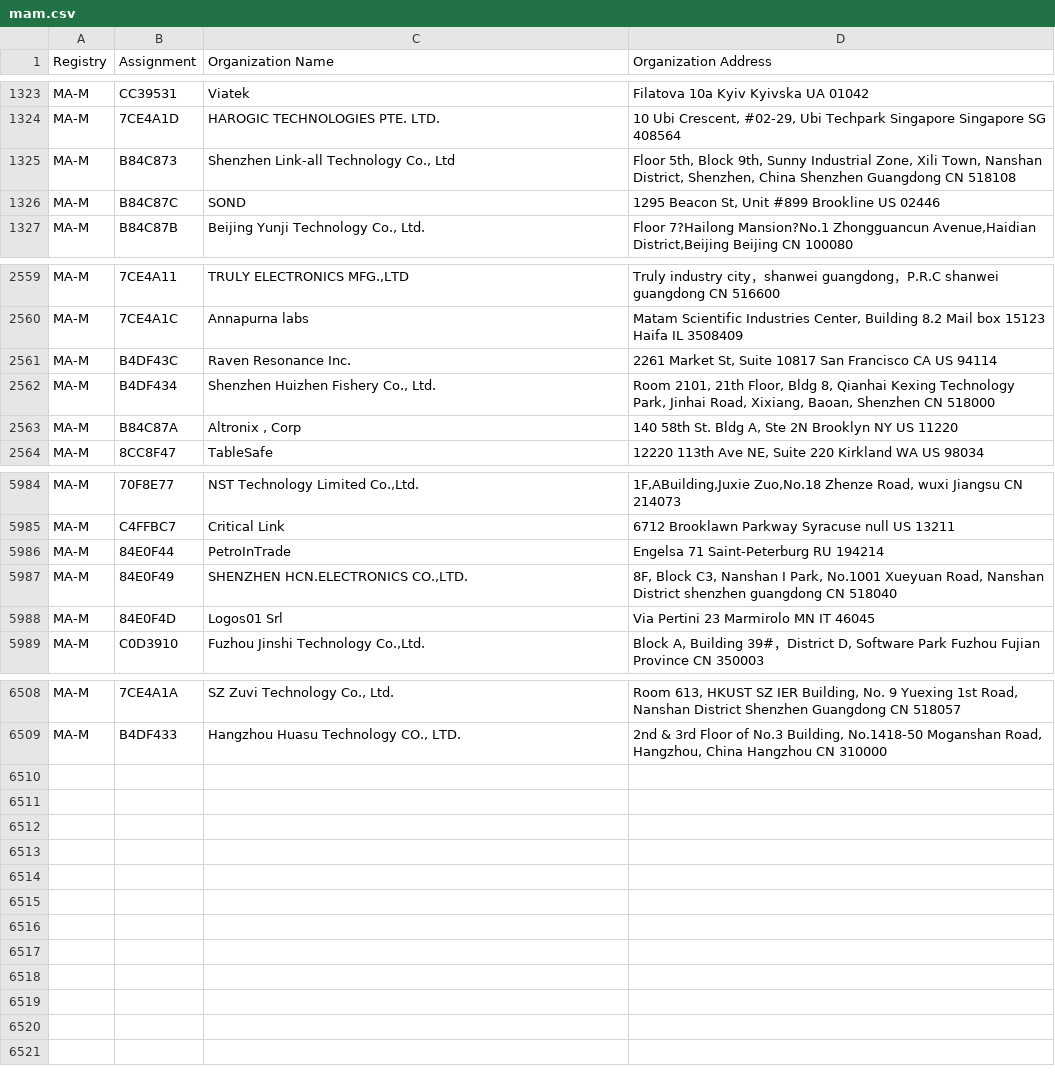
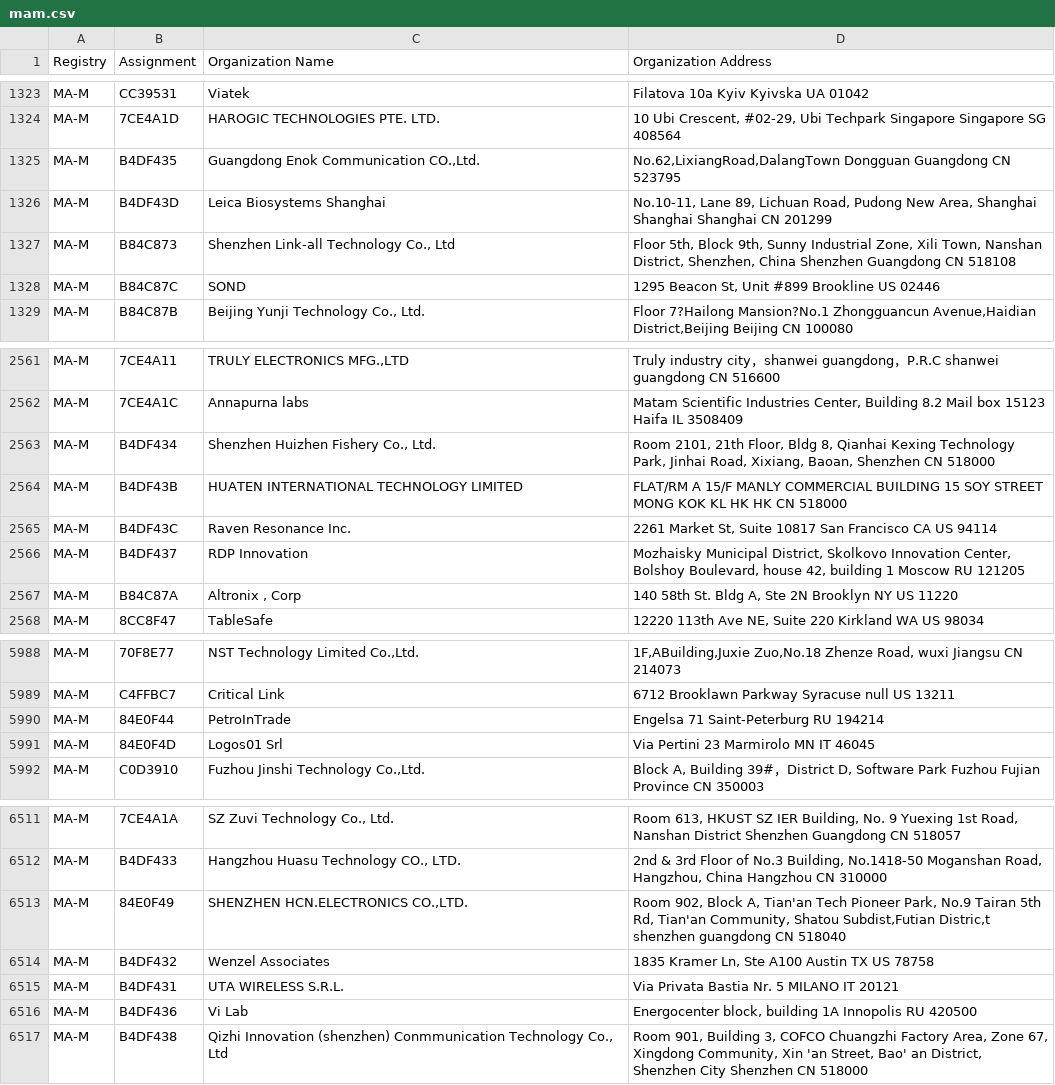
Before and after one commit to runZeroInc/mac-tracker, a CSV file: data/ieee/mam.csv, drawn as a sheet; only a part is shown, gaps mark what is left out.

Commit message:
Auto: Update files from IEEE

```diff
--- a/data/ieee/mam.csv
+++ b/data/ieee/mam.csv
@@ -1324,2 +1324,4 @@ MA-M,CC39531,Viatek,Filatova 10a Kyiv Kyivska  UA 01042
 MA-M,7CE4A1D,HAROGIC TECHNOLOGIES PTE. LTD.,"10 Ubi Crescent, #02-29, Ubi Techpark Singapore Singapore SG 408564 "
+MA-M,B4DF435,"Guangdong Enok Communication CO.,Ltd.","No.62,LixiangRoad,DalangTown  Dongguan Guangdong CN 523795 "
+MA-M,B4DF43D,Leica Biosystems Shanghai,"No.10-11, Lane 89, Lichuan Road, Pudong New Area, Shanghai  Shanghai Shanghai CN 201299 "
 MA-M,B84C873,"Shenzhen Link-all Technology Co., Ltd","Floor 5th, Block 9th, Sunny Industrial Zone, Xili Town, Nanshan District, Shenzhen, China  Shenzhen Guangdong CN 518108 "
@@ -2560,4 +2562,6 @@ MA-M,7CE4A11,"TRULY ELECTRONICS MFG.,LTD",Truly industry city，shanwei guang
 MA-M,7CE4A1C,Annapurna labs,"Matam Scientific Industries Center,   Building 8.2 Mail box 15123 Haifa IL 3508409 "
-MA-M,B4DF43C,Raven Resonance Inc.,"2261 Market St, Suite 10817 San Francisco CA US 94114 "
 MA-M,B4DF434,"Shenzhen Huizhen Fishery Co., Ltd.","Room 2101, 21th Floor, Bldg 8, Qianhai Kexing Technology Park, Jinhai Road, Xixiang, Baoan,  Shenzhen  CN 518000 "
+MA-M,B4DF43B,HUATEN INTERNATIONAL TECHNOLOGY LIMITED,FLAT/RM A 15/F MANLY COMMERCIAL BUILDING 15 SOY STREET MONG KOK KL HK HK  CN 518000
+MA-M,B4DF43C,Raven Resonance Inc.,"2261 Market St, Suite 10817 San Francisco CA US 94114 "
+MA-M,B4DF437,RDP Innovation,"Mozhaisky Municipal District, Skolkovo Innovation Center, Bolshoy Boulevard, house 42, building 1 Moscow  RU 121205 "
 MA-M,B84C87A,"Altronix , Corp","140 58th St. Bldg A, Ste 2N Brooklyn NY US 11220 "
@@ -5986,3 +5990,2 @@ MA-M,C4FFBC7,Critical Link,6712 Brooklawn  Parkway Syracuse null US 13211
 MA-M,84E0F44,PetroInTrade,Engelsa 71 Saint-Peterburg  RU 194214
-MA-M,84E0F49,"SHENZHEN HCN.ELECTRONICS CO.,LTD.","8F, Block C3, Nanshan I Park, No.1001 Xueyuan Road, Nanshan District shenzhen guangdong CN 518040 "
 MA-M,84E0F4D,Logos01 Srl,Via Pertini 23 Marmirolo MN IT 46045
@@ -6509 +6512,6 @@ MA-M,7CE4A1A,"SZ Zuvi Technology Co., Ltd.","Room 613, HKUST SZ IER Building, No
 MA-M,B4DF433,"Hangzhou Huasu Technology CO., LTD.","2nd & 3rd Floor of No.3 Building, No.1418-50 Moganshan Road, Hangzhou, China Hangzhou  CN 310000 "
+MA-M,84E0F49,"SHENZHEN HCN.ELECTRONICS CO.,LTD.","Room 902, Block A, Tian'an Tech Pioneer Park, No.9 Tairan 5th Rd, Tian'an Community, Shatou Subdist,Futian Distric,t shenzhen guangdong CN 518040 "
+MA-M,B4DF432,Wenzel Associates,"1835 Kramer Ln, Ste A100 Austin TX US 78758 "
+MA-M,B4DF431,UTA  WIRELESS S.R.L.,Via Privata Bastia Nr. 5 MILANO  IT 20121
+MA-M,B4DF436,Vi Lab,"Energocenter block, building 1A Innopolis  RU 420500 "
+MA-M,B4DF438,"Qizhi Innovation (shenzhen) Conmmunication Technology Co., Ltd","Room 901, Building 3, COFCO Chuangzhi Factory Area, Zone 67, Xingdong Community, Xin 'an Street, Bao' an District, Shenzhen City Shenzhen  CN 518000 "
```
Also changed, not shown: data/ieee/cid.csv, data/ieee/oui36.csv, 4 other files.
